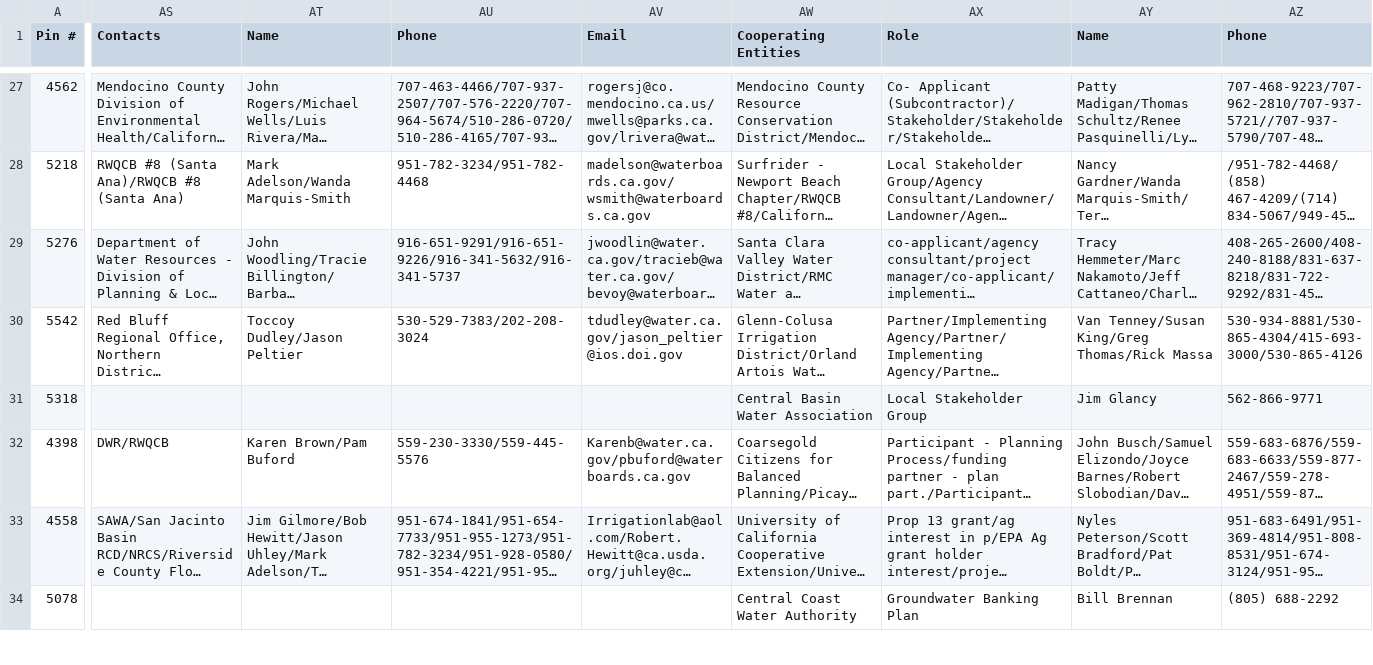
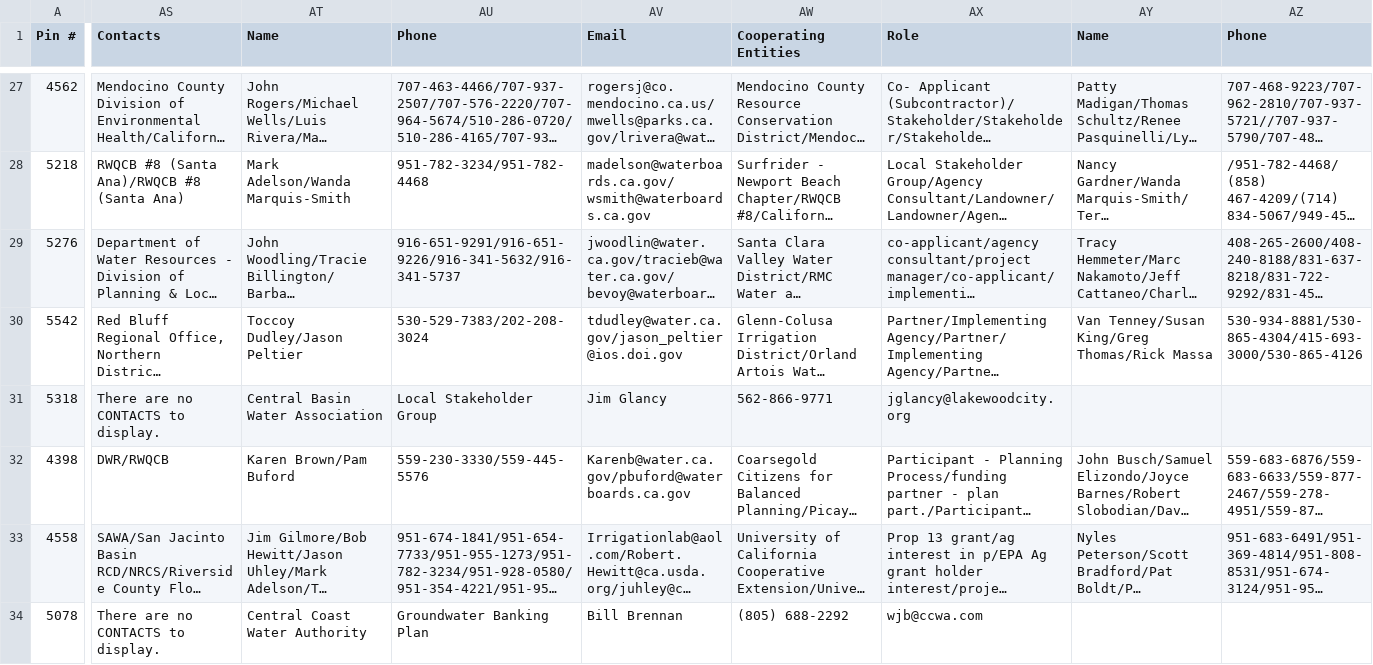
Before and after one commit to blehw/IRWMscraping, a CSV file: pin_descriptions.csv, drawn as a sheet; only a part is shown, gaps mark what is left out; long unchanged cells end in …; the diff covers the shown part only; the diff names each change by its address in the sheet, - before the commit and + after, or states it on an @@ line.

```diff
--- a/pin_descriptions.csv
+++ b/pin_descriptions.csv
-AS31 (Contacts): (empty)
+AS31 (Contacts): There are no CONTACTS to display.
-AT31 (Name): (empty)
+AT31 (Name): Central Basin Water Association
-AU31 (Phone): (empty)
+AU31 (Phone): Local Stakeholder Group
-AV31 (Email): (empty)
+AV31 (Email): Jim Glancy
-AW31 (Cooperating Entities): Central Basin Water Association
+AW31 (Cooperating Entities): 562-866-9771
-AX31 (Role): Local Stakeholder Group
+AX31 (Role): jglancy@lakewoodcity.org
-AY31 (Name): Jim Glancy
+AY31 (Name): (empty)
-AZ31 (Phone): 562-866-9771
+AZ31 (Phone): (empty)
-AS34 (Contacts): (empty)
+AS34 (Contacts): There are no CONTACTS to display.
-AT34 (Name): (empty)
+AT34 (Name): Central Coast Water Authority
-AU34 (Phone): (empty)
+AU34 (Phone): Groundwater Banking Plan
-AV34 (Email): (empty)
+AV34 (Email): Bill Brennan
-AW34 (Cooperating Entities): Central Coast Water Authority
+AW34 (Cooperating Entities): (805) 688-2292
-AX34 (Role): Groundwater Banking Plan
+AX34 (Role): wjb@ccwa.com
-AY34 (Name): Bill Brennan
+AY34 (Name): (empty)
-AZ34 (Phone): (805) 688-2292
+AZ34 (Phone): (empty)
```
Also changed, not shown: 69 edited cells elsewhere in this file, 2 other files.
